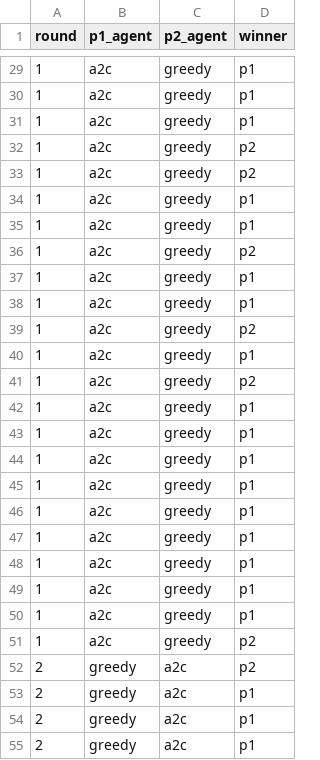
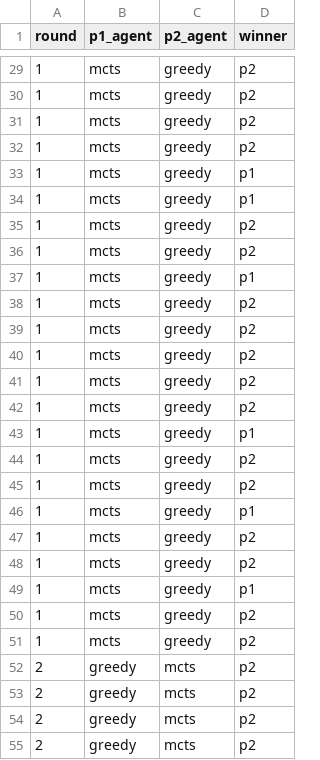
Before and after one commit to MyCatIsWritingMyCode/hex-project-reil, a CSV file: fhtw_hex/tournament_results.csv, drawn as a sheet; only a part is shown, gaps mark what is left out; the diff covers the shown part only.

Commit message:
Enhance agent evaluation and training process by introducing baseline agents. Added staged training against different agent types and improved training

```diff
--- a/fhtw_hex/tournament_results.csv
+++ b/fhtw_hex/tournament_results.csv
@@ -29,27 +29,27 @@ round,p1_agent,p2_agent,winner
-1,a2c,greedy,p1
-1,a2c,greedy,p1
-1,a2c,greedy,p1
-1,a2c,greedy,p2
-1,a2c,greedy,p2
-1,a2c,greedy,p1
-1,a2c,greedy,p1
-1,a2c,greedy,p2
-1,a2c,greedy,p1
-1,a2c,greedy,p1
-1,a2c,greedy,p2
-1,a2c,greedy,p1
-1,a2c,greedy,p2
-1,a2c,greedy,p1
-1,a2c,greedy,p1
-1,a2c,greedy,p1
-1,a2c,greedy,p1
-1,a2c,greedy,p1
-1,a2c,greedy,p1
-1,a2c,greedy,p1
-1,a2c,greedy,p1
-1,a2c,greedy,p1
-1,a2c,greedy,p2
-2,greedy,a2c,p2
-2,greedy,a2c,p1
-2,greedy,a2c,p1
-2,greedy,a2c,p1
+1,mcts,greedy,p2
+1,mcts,greedy,p2
+1,mcts,greedy,p2
+1,mcts,greedy,p2
+1,mcts,greedy,p1
+1,mcts,greedy,p1
+1,mcts,greedy,p2
+1,mcts,greedy,p2
+1,mcts,greedy,p1
+1,mcts,greedy,p2
+1,mcts,greedy,p2
+1,mcts,greedy,p2
+1,mcts,greedy,p2
+1,mcts,greedy,p2
+1,mcts,greedy,p1
+1,mcts,greedy,p2
+1,mcts,greedy,p2
+1,mcts,greedy,p1
+1,mcts,greedy,p2
+1,mcts,greedy,p2
+1,mcts,greedy,p1
+1,mcts,greedy,p2
+1,mcts,greedy,p2
+2,greedy,mcts,p2
+2,greedy,mcts,p2
+2,greedy,mcts,p2
+2,greedy,mcts,p2
```
Also changed, not shown: 120 edited cells elsewhere in this file, 11 other files.
